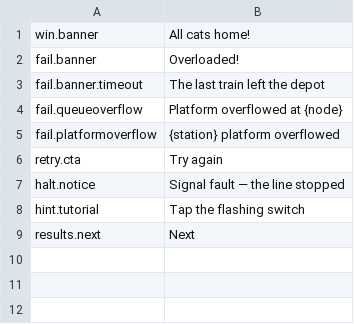
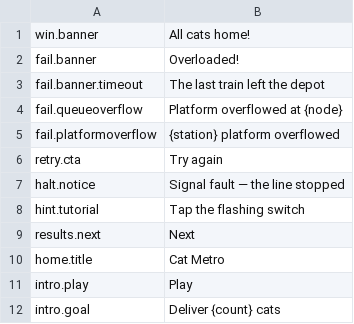
Before and after one commit to sushidoescode/cat-metro-app, a CSV file: unity/Assets/Resources/Strings/ui.csv, drawn as a sheet; the diff names each change by its address in the sheet, - before the commit and + after, or states it on an @@ line.

```diff
--- a/unity/Assets/Resources/Strings/ui.csv
+++ b/unity/Assets/Resources/Strings/ui.csv
+row 10: home.title | Cat Metro
+row 11: intro.play | Play
+row 12: intro.goal | Deliver {count} cats
```
Also changed, not shown: 27 other files.
